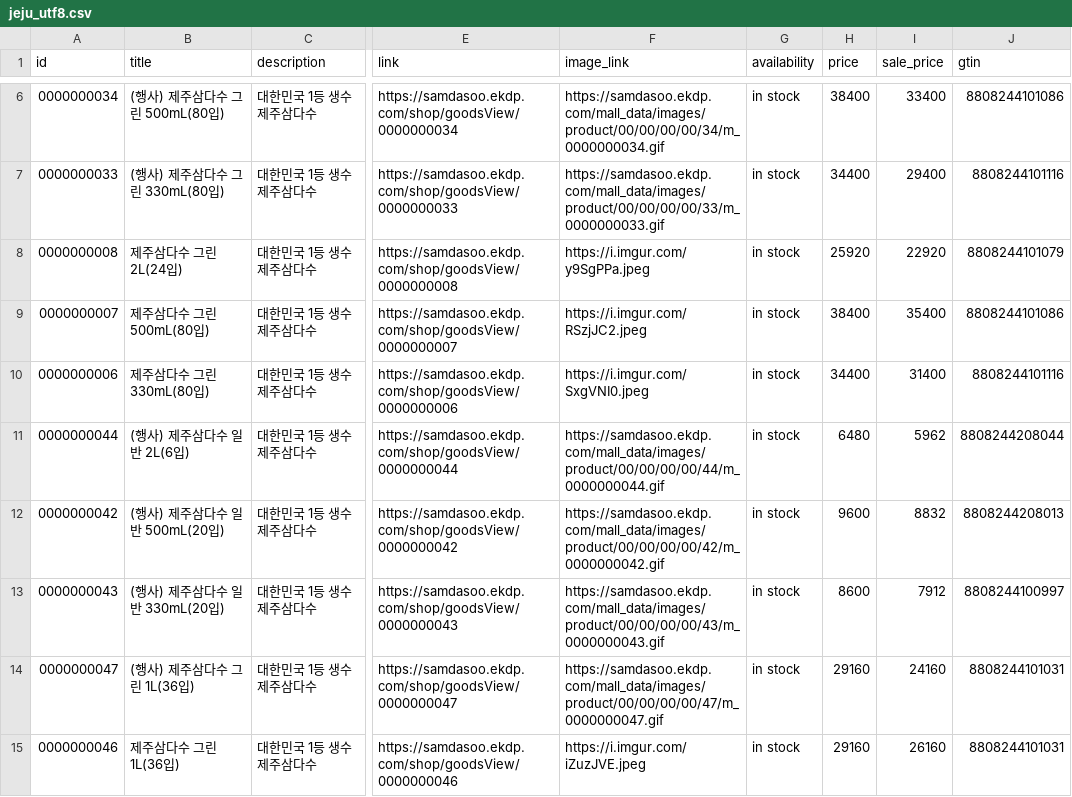
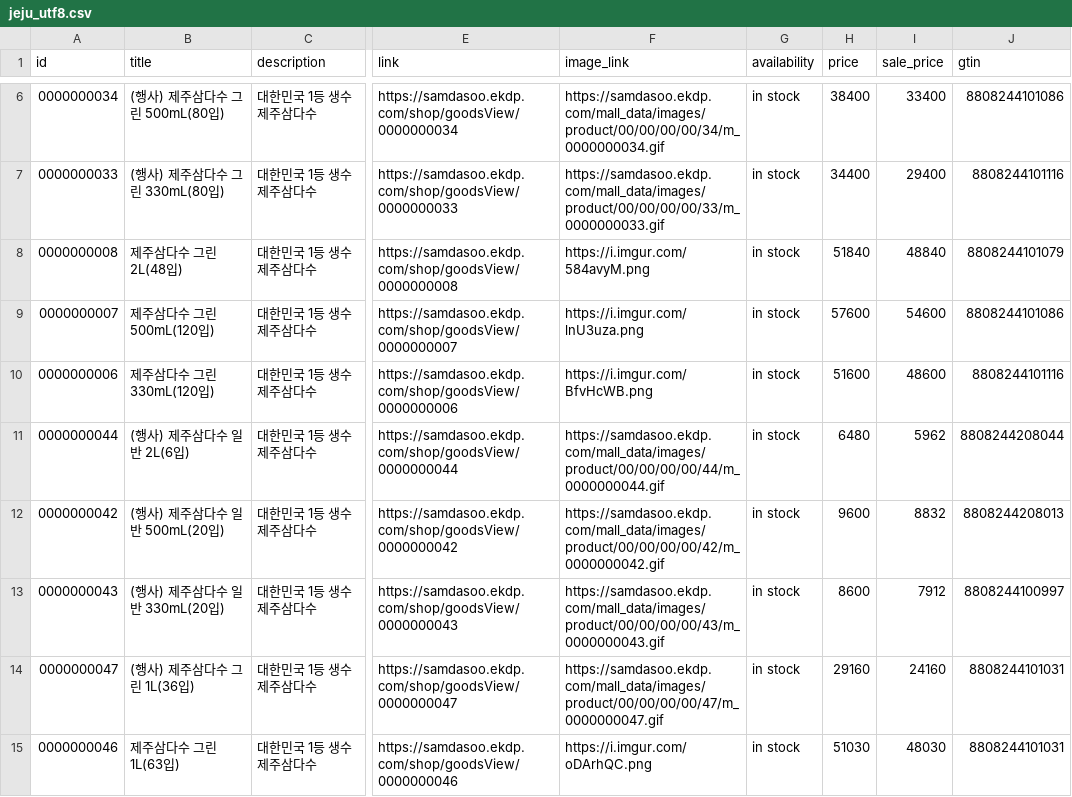
Before and after one commit to jy00001/criteo-feeds, a CSV file: jeju_utf8.csv, drawn as a sheet; only a part is shown, gaps mark what is left out; the diff names each change by its address in the sheet, - before the commit and + after, or states it on an @@ line.

Commit message:
Update jeju_utf8.csv

```diff
--- a/jeju_utf8.csv
+++ b/jeju_utf8.csv
-B8 (title): 제주삼다수 그린 2L(24입)
+B8 (title): 제주삼다수 그린 2L(48입)
-F8 (image_link): https://i.imgur.com/y9SgPPa.jpeg
+F8 (image_link): https://i.imgur.com/584avyM.png
-H8 (price): 25920
+H8 (price): 51840
-I8 (sale_price): 22920
+I8 (sale_price): 48840
-B9 (title): 제주삼다수 그린 500mL(80입)
+B9 (title): 제주삼다수 그린 500mL(120입)
-F9 (image_link): https://i.imgur.com/RSzjJC2.jpeg
+F9 (image_link): https://i.imgur.com/lnU3uza.png
-H9 (price): 38400
+H9 (price): 57600
-I9 (sale_price): 35400
+I9 (sale_price): 54600
-B10 (title): 제주삼다수 그린 330mL(80입)
+B10 (title): 제주삼다수 그린 330mL(120입)
-F10 (image_link): https://i.imgur.com/SxgVNI0.jpeg
+F10 (image_link): https://i.imgur.com/BfvHcWB.png
-H10 (price): 34400
+H10 (price): 51600
-I10 (sale_price): 31400
+I10 (sale_price): 48600
-B15 (title): 제주삼다수 그린 1L(36입)
+B15 (title): 제주삼다수 그린 1L(63입)
-F15 (image_link): https://i.imgur.com/iZuzJVE.jpeg
+F15 (image_link): https://i.imgur.com/oDArhQC.png
-H15 (price): 29160
+H15 (price): 51030
-I15 (sale_price): 26160
+I15 (sale_price): 48030
```
